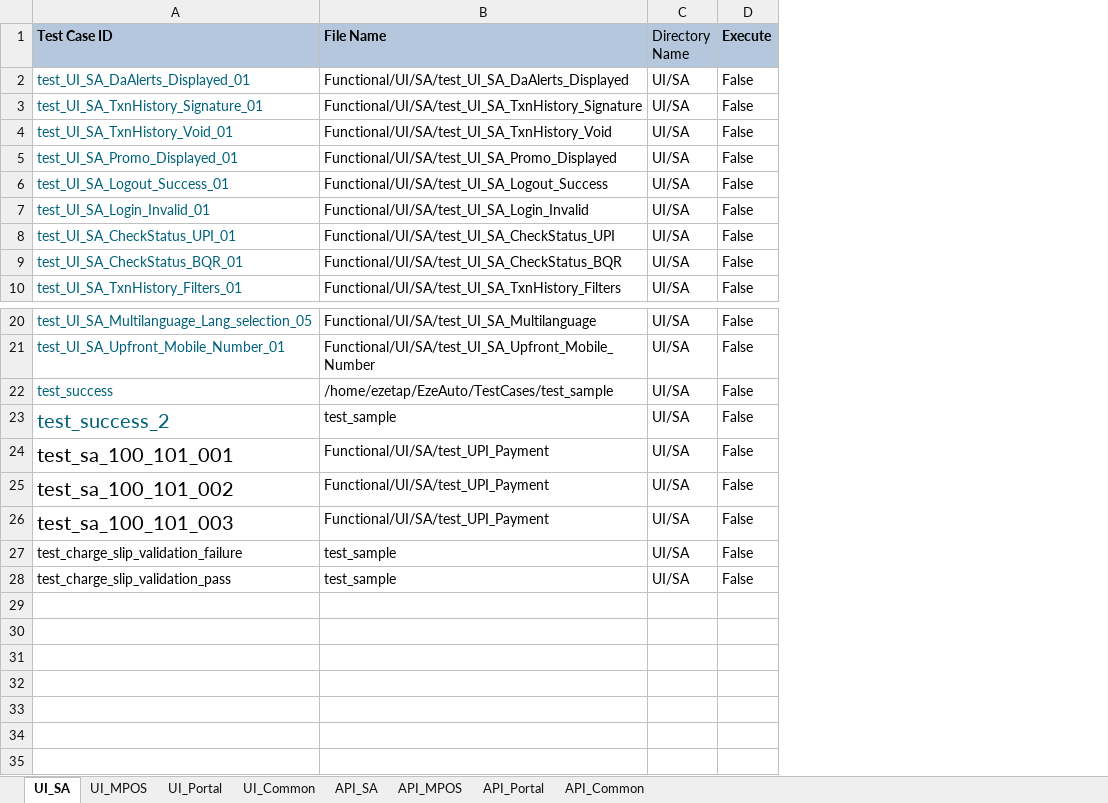
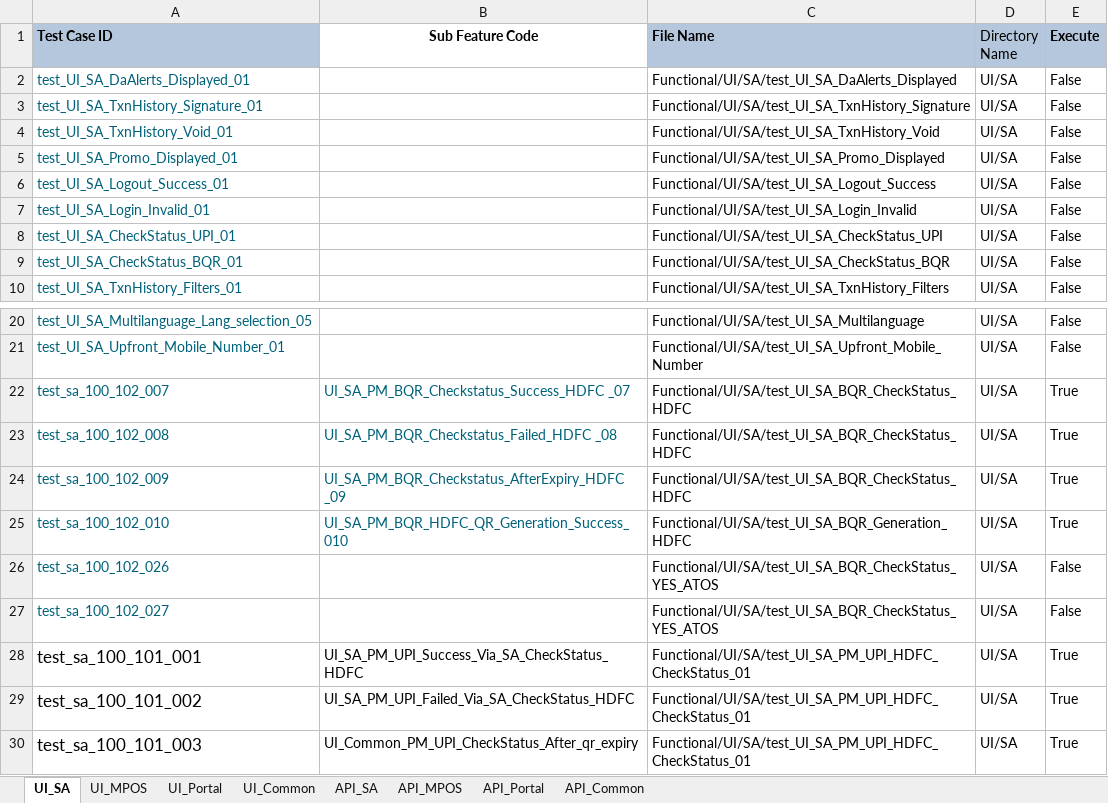
Before and after one commit to tularamsa1/ezeauto-rearch-automation-claude, an Excel workbook: DataProvider/TestCasesDetail.xlsx, sheet UI_SA, drawn as a sheet; only a part is shown, gaps mark what is left out; values as stored, in another font and other column widths than the file's, no borders; removed rows and columns are numbered as before the commit, all else as after; the diff names each change by its address in the sheet, - before the commit and + after, or states it on an @@ line.

```diff
--- a/DataProvider/TestCasesDetail.xlsx (sheet UI_SA)
+++ b/DataProvider/TestCasesDetail.xlsx (sheet UI_SA)
+column B (Sub Feature Code), rows 28-30: UI_SA_PM_UPI_Success_Via_SA_CheckStatus_HDFC | UI_SA_PM_UPI_Failed_Via_SA_CheckStatus_HDFC | UI_Common_PM_UPI_CheckStatus_After_qr_expiry
+row 22: test_sa_100_102_007 | UI_SA_PM_BQR_Checkstatus_Success_HDFC _07 | Functional/UI/SA/test_UI_SA_BQR_CheckStatus_HDFC | UI/SA | True
+row 23: test_sa_100_102_008 | UI_SA_PM_BQR_Checkstatus_Failed_HDFC _08 | Functional/UI/SA/test_UI_SA_BQR_CheckStatus_HDFC | UI/SA | True
+row 24: test_sa_100_102_009 | UI_SA_PM_BQR_Checkstatus_AfterExpiry_HDFC _09 | Functional/UI/SA/test_UI_SA_BQR_CheckStatus_HDFC | UI/SA | True
+row 25: test_sa_100_102_010 | UI_SA_PM_BQR_HDFC_QR_Generation_Success_010 | Functional/UI/SA/test_UI_SA_BQR_Generation_HDFC | UI/SA | True
-A26 (Test Case ID): test_success
+A26 (Test Case ID): test_sa_100_102_026
-C26 (File Name): /home/ezetap/EzeAuto/TestCases/test_sample
+C26 (File Name): Functional/UI/SA/test_UI_SA_BQR_CheckStatus_YES_ATOS
-A27 (Test Case ID): test_success_2
+A27 (Test Case ID): test_sa_100_102_027
@@ A27:A30 text size: smaller @@
-C27 (File Name): test_sample
+C27 (File Name): Functional/UI/SA/test_UI_SA_BQR_CheckStatus_YES_ATOS
-C28:C30 (File Name): Functional/UI/SA/test_UPI_Payment
+C28:C30 (File Name): Functional/UI/SA/test_UI_SA_PM_UPI_HDFC_CheckStatus_01
-E28:E30 (Execute): False
+E28:E30 (Execute): True
-row 27: test_charge_slip_validation_failure | test_sample | UI/SA | False
-row 28: test_charge_slip_validation_pass | test_sample | UI/SA | False
```
Also changed, not shown: sheet UI_Common, sheet API_Common.
